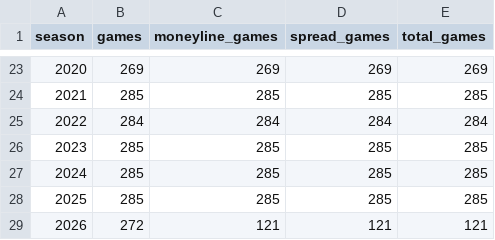
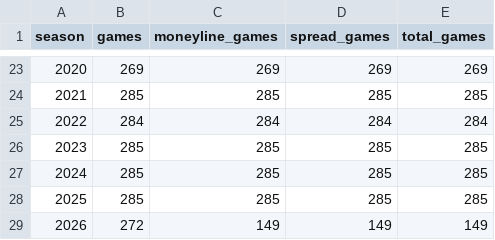
Before and after one commit to capitalareabasketballnetwork-cmyk/SPATS-NFL-MODEL, a CSV file: reports/odds_coverage.csv, drawn as a sheet; only a part is shown, gaps mark what is left out.

```diff
--- a/reports/odds_coverage.csv
+++ b/reports/odds_coverage.csv
@@ -28,2 +28,2 @@ season,games,moneyline_games,spread_games,total_games
 2025,285,285,285,285
-2026,272,121,121,121
+2026,272,149,149,149
```
Also changed, not shown: 1 other file.
